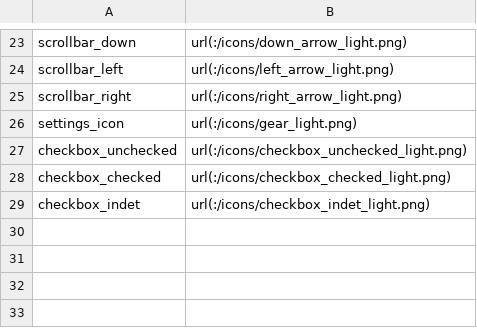
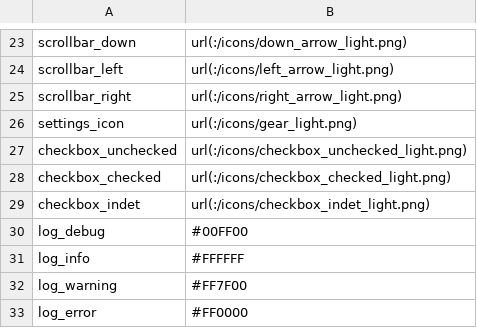
Before and after one commit to ArPiRobot/ArPiRobot-DriveStation, a CSV file: res/stylesheet-vars/Dark.csv, drawn as a sheet; only a part is shown, gaps mark what is left out; the diff names each change by its address in the sheet, - before the commit and + after, or states it on an @@ line.

```diff
--- a/res/stylesheet-vars/Dark.csv
+++ b/res/stylesheet-vars/Dark.csv
+row 30: log_debug | #00FF00
+row 31: log_info | #FFFFFF
+row 32: log_warning | #FF7F00
+row 33: log_error | #FF0000
```
Also changed, not shown: res/stylesheet-vars/Light.csv, 8 other files.
